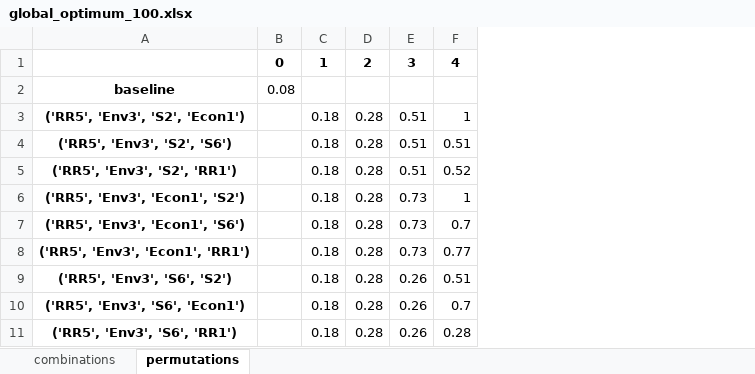
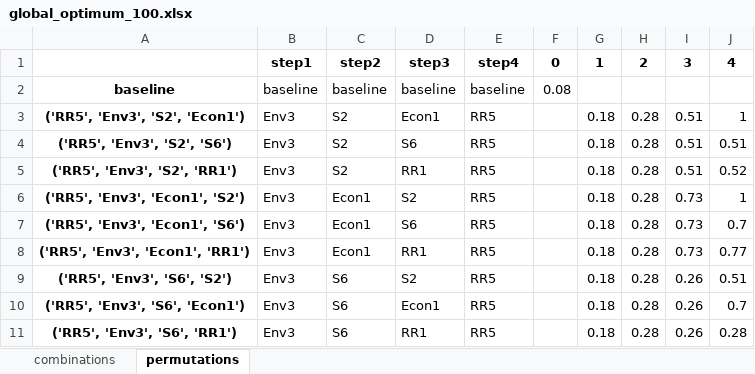
Before and after one commit to QSD-Group/DMsan, an Excel workbook: dmsan/bwaise/results/improvements/global_optimum_100.xlsx, sheet permutations, drawn as a sheet; only a part is shown; values as stored, in another font and other column widths than the file's, no borders; the diff names each change by its address in the sheet, - before the commit and + after, or states it on an @@ line.

```diff
--- a/dmsan/bwaise/results/improvements/global_optimum_100.xlsx (sheet permutations)
+++ b/dmsan/bwaise/results/improvements/global_optimum_100.xlsx (sheet permutations)
+column B, rows 1-11: step1 | baseline | Env3 | Env3 | Env3 | Env3 | Env3 | Env3 | Env3 | Env3 | Env3
+column C, rows 1-11: step2 | baseline | S2 | S2 | S2 | Econ1 | Econ1 | Econ1 | S6 | S6 | S6
+column D, rows 1-11: step3 | baseline | Econ1 | S6 | RR1 | S2 | S6 | RR1 | S2 | Econ1 | RR1
+column E, rows 1-11: step4 | baseline | RR5 | RR5 | RR5 | RR5 | RR5 | RR5 | RR5 | RR5 | RR5
```
Also changed, not shown: sheet combinations, 13 other files.
